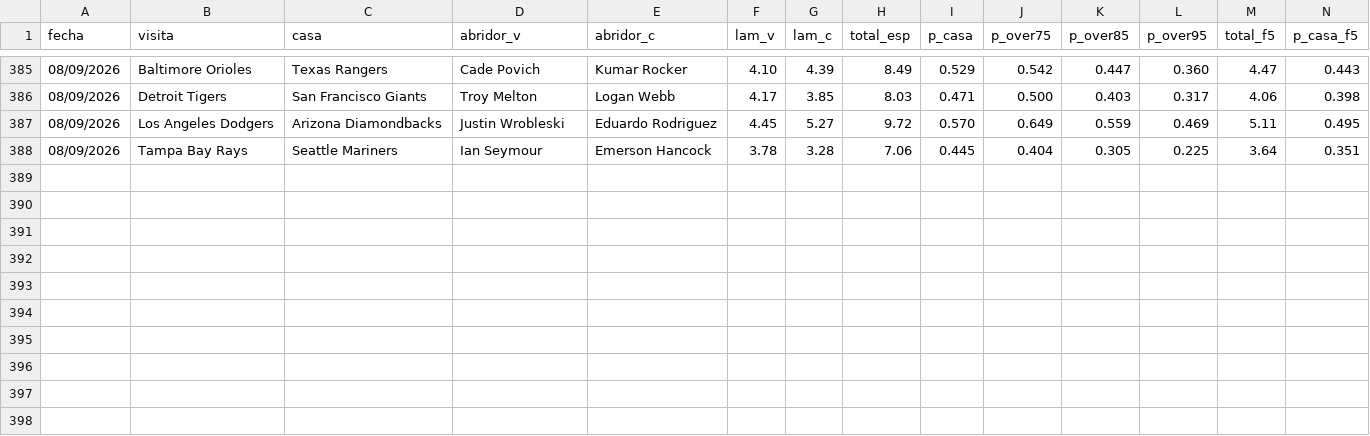
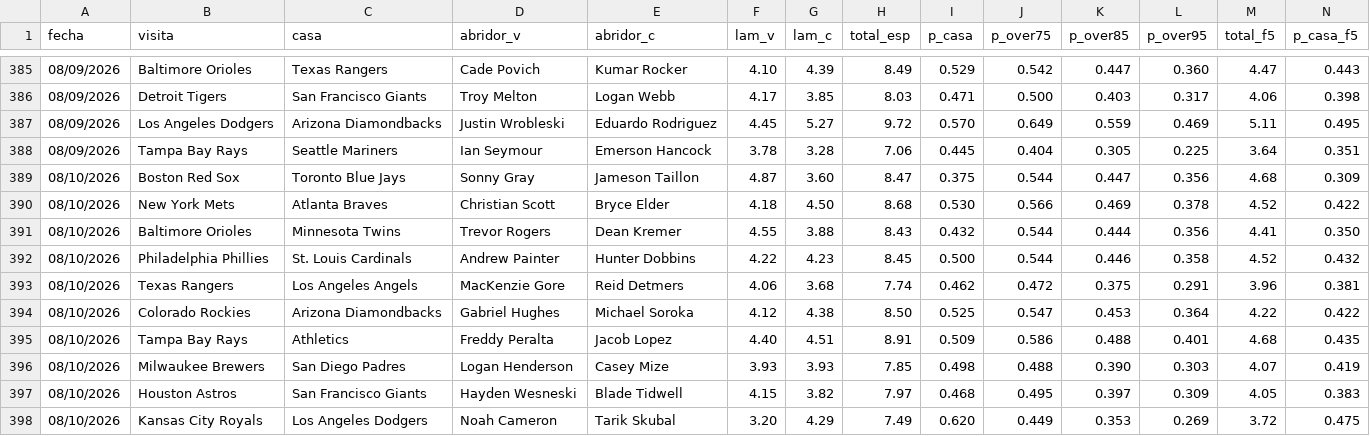
Before and after one commit to Robert123712/MODELO-MLB-V02, a CSV file: predicciones.csv, drawn as a sheet; only a part is shown, gaps mark what is left out; rows hold the shown columns only; the diff names each change by its address in the sheet, - before the commit and + after, or states it on an @@ line.

```diff
--- a/predicciones.csv
+++ b/predicciones.csv
+row 389: 08/10/2026 | Boston Red Sox | Toronto Blue Jays | Sonny Gray | Jameson Taillon | 4.87 | 3.60 | 8.47 | 0.375 | 0.544 | 0.447 | 0.356 | 4.68 | 0.309
+row 390: 08/10/2026 | New York Mets | Atlanta Braves | Christian Scott | Bryce Elder | 4.18 | 4.50 | 8.68 | 0.530 | 0.566 | 0.469 | 0.378 | 4.52 | 0.422
+row 391: 08/10/2026 | Baltimore Orioles | Minnesota Twins | Trevor Rogers | Dean Kremer | 4.55 | 3.88 | 8.43 | 0.432 | 0.544 | 0.444 | 0.356 | 4.41 | 0.350
+row 392: 08/10/2026 | Philadelphia Phillies | St. Louis Cardinals | Andrew Painter | Hunter Dobbins | 4.22 | 4.23 | 8.45 | 0.500 | 0.544 | 0.446 | 0.358 | 4.52 | 0.432
+row 393: 08/10/2026 | Texas Rangers | Los Angeles Angels | MacKenzie Gore | Reid Detmers | 4.06 | 3.68 | 7.74 | 0.462 | 0.472 | 0.375 | 0.291 | 3.96 | 0.381
+row 394: 08/10/2026 | Colorado Rockies | Arizona Diamondbacks | Gabriel Hughes | Michael Soroka | 4.12 | 4.38 | 8.50 | 0.525 | 0.547 | 0.453 | 0.364 | 4.22 | 0.422
+row 395: 08/10/2026 | Tampa Bay Rays | Athletics | Freddy Peralta | Jacob Lopez | 4.40 | 4.51 | 8.91 | 0.509 | 0.586 | 0.488 | 0.401 | 4.68 | 0.435
+row 396: 08/10/2026 | Milwaukee Brewers | San Diego Padres | Logan Henderson | Casey Mize | 3.93 | 3.93 | 7.85 | 0.498 | 0.488 | 0.390 | 0.303 | 4.07 | 0.419
+row 397: 08/10/2026 | Houston Astros | San Francisco Giants | Hayden Wesneski | Blade Tidwell | 4.15 | 3.82 | 7.97 | 0.468 | 0.495 | 0.397 | 0.309 | 4.05 | 0.383
+row 398: 08/10/2026 | Kansas City Royals | Los Angeles Dodgers | Noah Cameron | Tarik Skubal | 3.20 | 4.29 | 7.49 | 0.620 | 0.449 | 0.353 | 0.269 | 3.72 | 0.475
```
Also changed, not shown: 1 other file.
